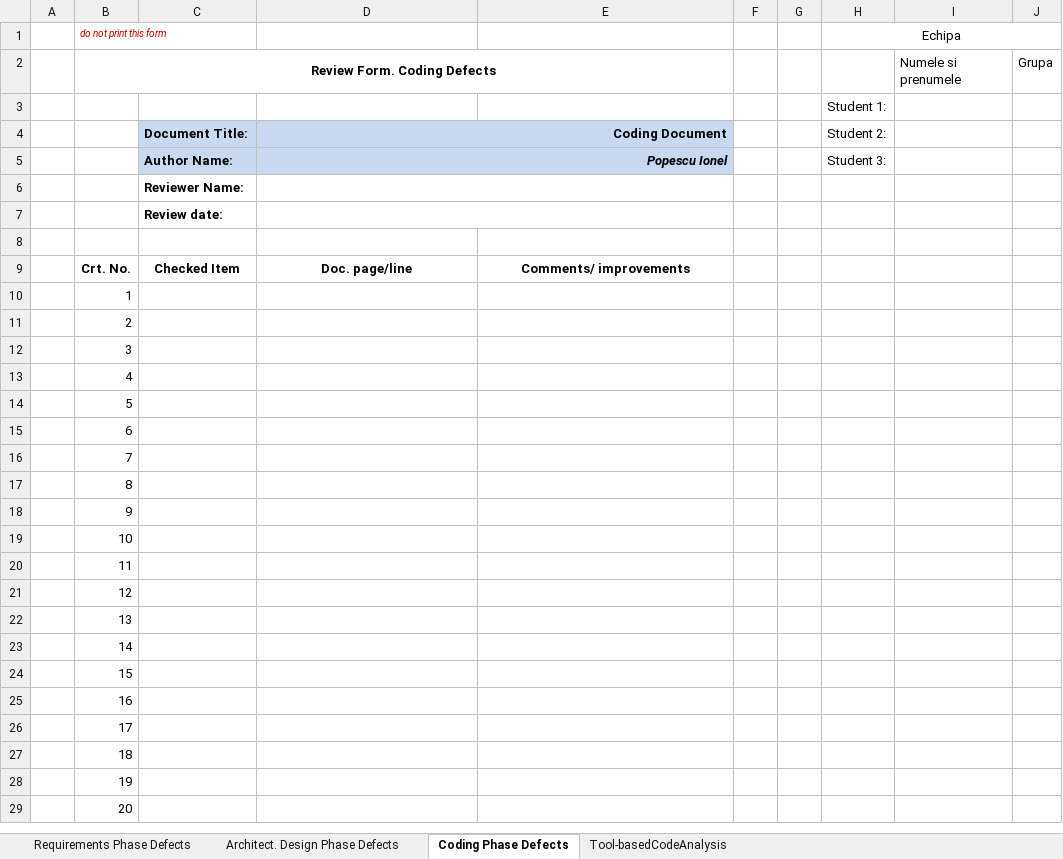
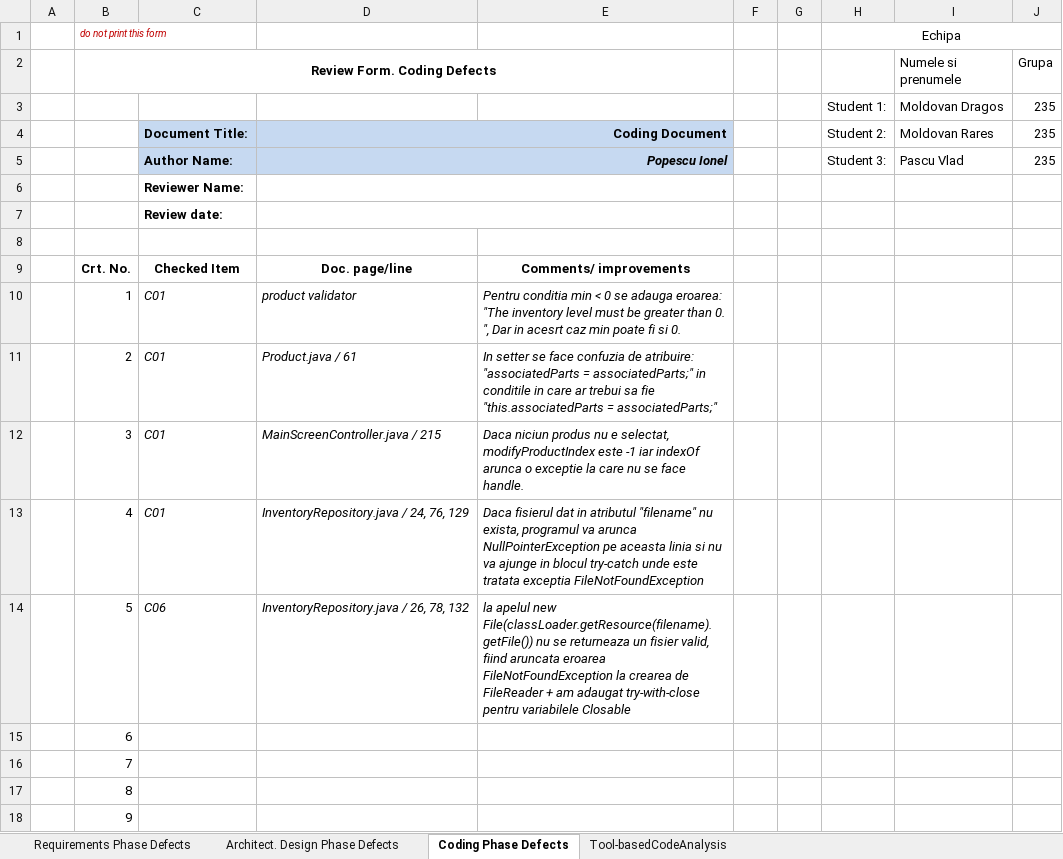
Before and after one commit to raresmoldovan07/mrir2562, an Excel workbook: Docs/Lab01/Lab01_ReviewReport.xlsx, sheet Coding Phase Defects, drawn as a sheet; only a part is shown; the shorter side is filled out with more unchanged rows; values as stored, in another font and other column widths than the file's, no borders; removed rows and columns are numbered as before the commit, all else as after; the diff names each change by its address in the sheet, - before the commit and + after, or states it on an @@ line.

Commit message:
Added Lab01_ReviewReport and RequirementInventory_v2.0

```diff
--- a/Docs/Lab01/Lab01_ReviewReport.xlsx (sheet Coding Phase Defects)
+++ b/Docs/Lab01/Lab01_ReviewReport.xlsx (sheet Coding Phase Defects)
-row 3:  |  |  |  |  |  |  | Student 1:
+row 3:  |  |  |  |  |  |  | Student 1: | Moldovan Dragos | 235
-I4 (Numele si prenumele): (empty)
+I4 (Numele si prenumele): Moldovan Rares
-J4:J5 (Grupa): (empty)
+J4:J5 (Grupa): 235
-I5 (Numele si prenumele): (empty)
+I5 (Numele si prenumele): Pascu Vlad
-C10:C13: (empty)
+C10:C13: C01
-D10: (empty)
+D10: product validator
-E10: (empty)
+E10: Pentru conditia min < 0 se adauga eroarea: "The inventory level must be greater than 0. ", Dar in acesrt caz min poate fi si 0.
-D11: (empty)
+D11: Product.java / 61
-E11: (empty)
+E11: In setter se face confuzia de atribuire: "associatedParts = associatedParts;" in conditile in care ar trebui sa fie "this.associatedParts = associatedParts;"
-D12: (empty)
+D12: MainScreenController.java / 215
-E12: (empty)
+E12: Daca niciun produs nu e selectat, modifyProductIndex este -1 iar indexOf arunca o exceptie la care nu se face handle.
-D13: (empty)
+D13: InventoryRepository.java / 24, 76, 129
-E13: (empty)
+E13: Daca fisierul dat in atributul "filename" nu exista, programul va arunca NullPointerException pe aceasta linia si nu va ajunge in blocul try-catch unde este tratata exceptia FileNotFoundException
-C14: (empty)
+C14: C06
-D14: (empty)
+D14: InventoryRepository.java / 26, 78, 132
-E14: (empty)
+E14: la apelul new File(classLoader.getResource(filename).getFile()) nu se returneaza un fisier valid, fiind aruncata eroarea FileNotFoundException la crearea de FileReader + am adaugat try-with-close pentru variabilele Closable
```
Also changed, not shown: sheet Tool-basedCodeAnalysis, sheet Requirements Phase Defects, sheet Architect. Design Phase Defects, 2 other files.
